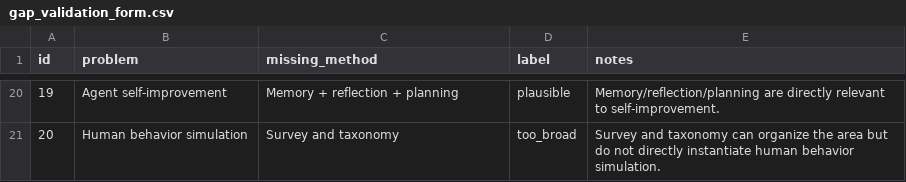
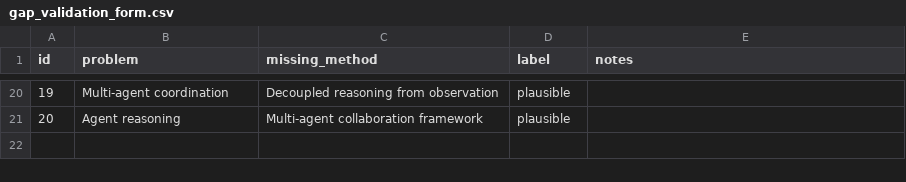
Before and after one commit to 52147/Novelty-Aware-Research-Agent, a CSV file: gap_validation_form.csv, drawn as a sheet; only a part is shown, gaps mark what is left out; the diff covers the shown part only.

```diff
--- a/gap_validation_form.csv
+++ b/gap_validation_form.csv
@@ -20,2 +20,2 @@ id,problem,missing_method,label,notes
-19,Agent self-improvement,Memory + reflection + planning,plausible,Memory/reflection/planning are directly relevant to self-improvement.
-20,Human behavior simulation,Survey and taxonomy,too_broad,Survey and taxonomy can organize the area but do not directly instantiate human behavior simulation.
+19,Multi-agent coordination,Decoupled reasoning from observation,plausible,
+20,Agent reasoning,Multi-agent collaboration framework,plausible,
```
Also changed, not shown: 63 edited cells elsewhere in this file, gap_matrix.csv, results/deterministic_gap_matrix_clean.csv, 38 other files.
